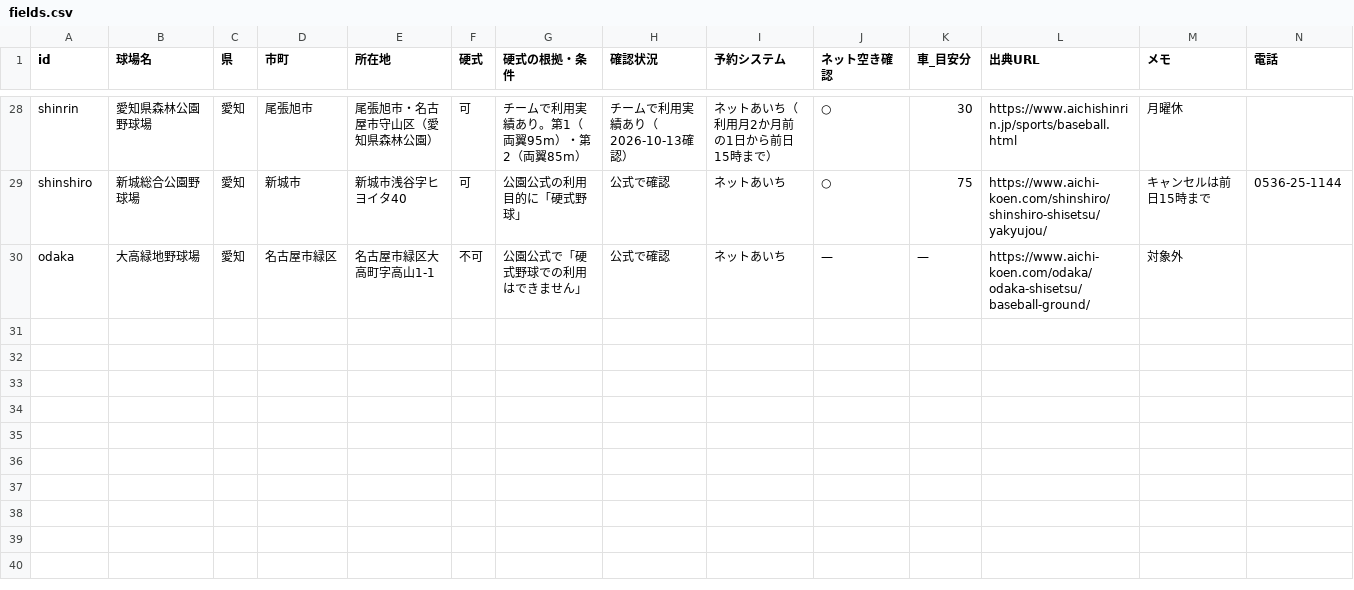
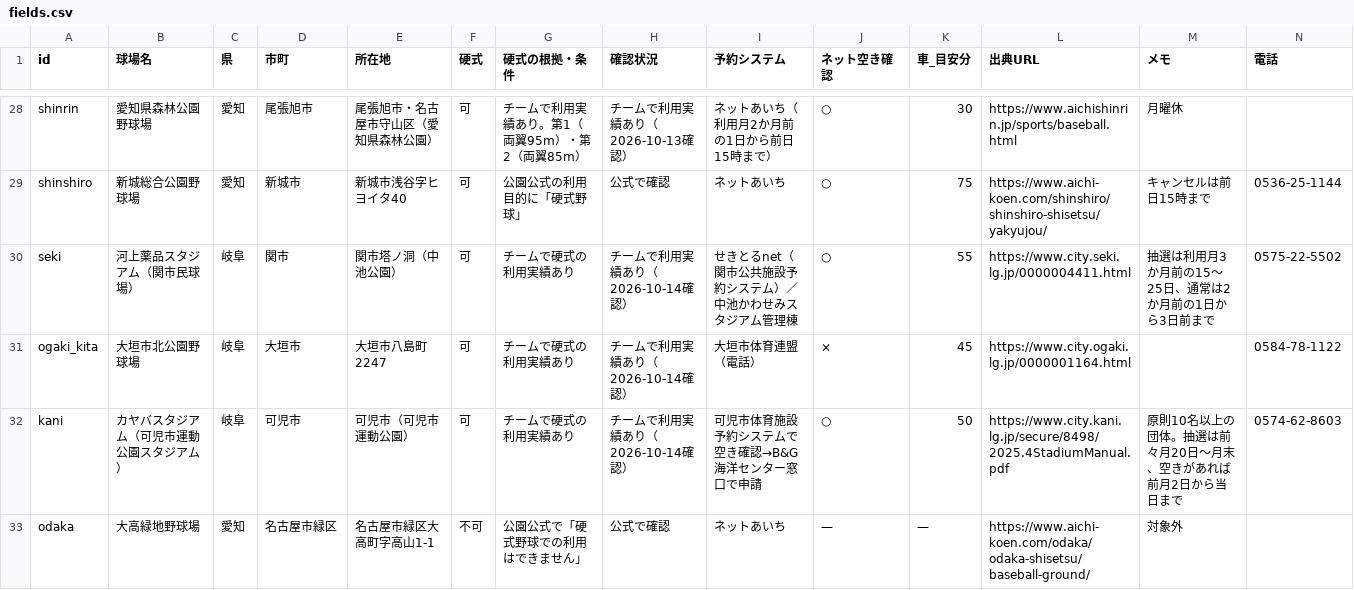
Before and after one commit to KOICHIRO54/kyujo-akijoho, a CSV file: data/fields.csv, drawn as a sheet; only a part is shown, gaps mark what is left out; rows hold the shown columns only; the diff names each change by its address in the sheet, - before the commit and + after, or states it on an @@ line.

```diff
--- a/data/fields.csv
+++ b/data/fields.csv
+row 30: seki | 河上薬品スタジアム（関市民球場） | 岐阜 | 関市 | 関市塔ノ洞（中池公園） | 可 | チームで硬式の利用実績あり | チームで利用実績あり（2026-10-14確認） | せきとるnet（関市公共施設予約システム）／中池かわせみスタジアム管理棟 | ○ | 55 | https://www.city.seki.lg.jp/0000004411.html | 抽選は利用月3か月前の15〜25日、通常は2か月前の1日から3日前まで | 0575-22-5502
+row 31: ogaki_kita | 大垣市北公園野球場 | 岐阜 | 大垣市 | 大垣市八島町2247 | 可 | チームで硬式の利用実績あり | チームで利用実績あり（2026-10-14確認） | 大垣市体育連盟（電話） | × | 45 | https://www.city.ogaki.lg.jp/0000001164.html |  | 0584-78-1122
+row 32: kani | カヤバスタジアム（可児市運動公園スタジアム） | 岐阜 | 可児市 | 可児市（可児市運動公園） | 可 | チームで硬式の利用実績あり | チームで利用実績あり（2026-10-14確認） | 可児市体育施設予約システムで空き確認→B&G海洋センター窓口で申請 | ○ | 50 | https://www.city.kani.lg.jp/secure/8498/2025.4StadiumManual.pdf | 原則10名以上の団体。抽選は前々月20日〜月末、空きがあれば前月2日から当日まで | 0574-62-8603
```
Also changed, not shown: 3 other files.
